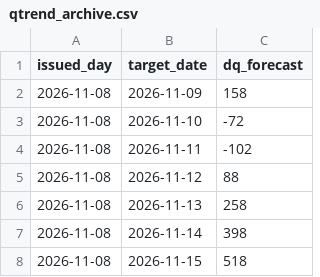
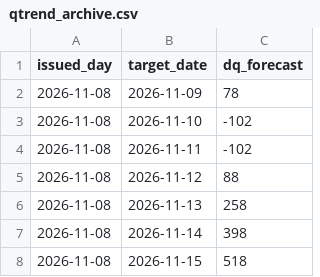
Before and after one commit to mimomimo15/prevision-frontenac, a CSV file: docs/qtrend_archive.csv, drawn as a sheet.

```diff
--- a/docs/qtrend_archive.csv
+++ b/docs/qtrend_archive.csv
@@ -1,4 +1,4 @@
 issued_day,target_date,dq_forecast
-2026-11-08,2026-11-09,158
-2026-11-08,2026-11-10,-72
+2026-11-08,2026-11-09,78
+2026-11-08,2026-11-10,-102
 2026-11-08,2026-11-11,-102
```
Also changed, not shown: docs/forecast_archive.csv, docs/spine_archive.csv, 2 other files.
